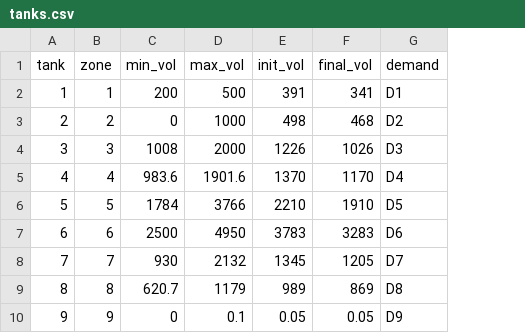
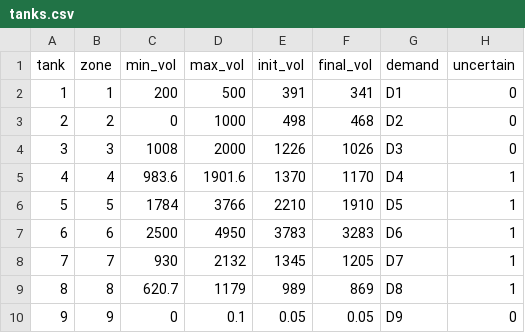
Before and after one commit to GalPerelman/wds-aro, a CSV file: data/sopron/tanks.csv, drawn as a sheet; the diff names each change by its address in the sheet, - before the commit and + after, or states it on an @@ line.

```diff
--- a/data/sopron/tanks.csv
+++ b/data/sopron/tanks.csv
+column H (uncertain), rows 2-10: 0 | 0 | 0 | 1 | 1 | 1 | 1 | 1 | 0
```
Also changed, not shown: data/pump-well/demands.csv, data/pump-well/tariffs.csv, 7 other files.
